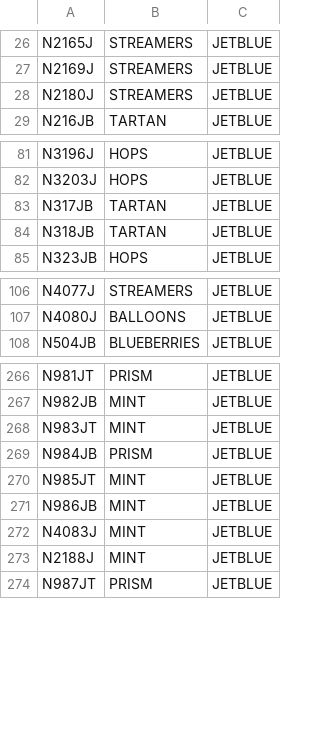
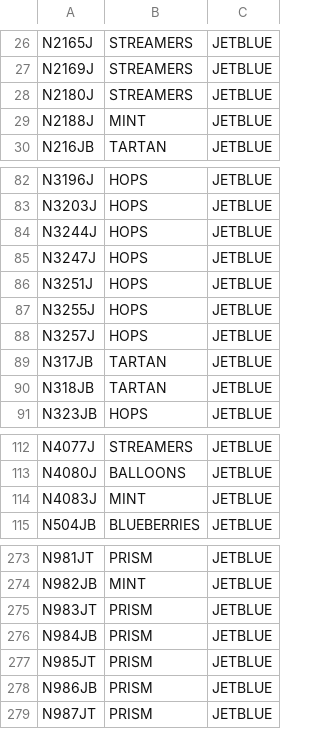
Before and after one commit to rikgale/ICAOList, a CSV file: MixedColourSchemes.csv, drawn as a sheet; only a part is shown, gaps mark what is left out.

Commit message:
Update MixedColourSchemes.csv

```diff
--- a/MixedColourSchemes.csv
+++ b/MixedColourSchemes.csv
@@ -28,2 +28,3 @@ N2169J,STREAMERS,JETBLUE
 N2180J,STREAMERS,JETBLUE
+N2188J,MINT,JETBLUE
 N216JB,TARTAN,JETBLUE
@@ -82,2 +83,7 @@ N3196J,HOPS,JETBLUE
 N3203J,HOPS,JETBLUE
+N3244J,HOPS,JETBLUE
+N3247J,HOPS,JETBLUE
+N3251J,HOPS,JETBLUE
+N3255J,HOPS,JETBLUE
+N3257J,HOPS,JETBLUE
 N317JB,TARTAN,JETBLUE
@@ -107,2 +113,3 @@ N4077J,STREAMERS,JETBLUE
 N4080J,BALLOONS,JETBLUE
+N4083J,MINT,JETBLUE
 N504JB,BLUEBERRIES,JETBLUE
@@ -267,8 +274,6 @@ N981JT,PRISM,JETBLUE
 N982JB,MINT,JETBLUE
-N983JT,MINT,JETBLUE
+N983JT,PRISM,JETBLUE
 N984JB,PRISM,JETBLUE
-N985JT,MINT,JETBLUE
-N986JB,MINT,JETBLUE
-N4083J,MINT,JETBLUE
-N2188J,MINT,JETBLUE
+N985JT,PRISM,JETBLUE
+N986JB,PRISM,JETBLUE
 N987JT,PRISM,JETBLUE
```
